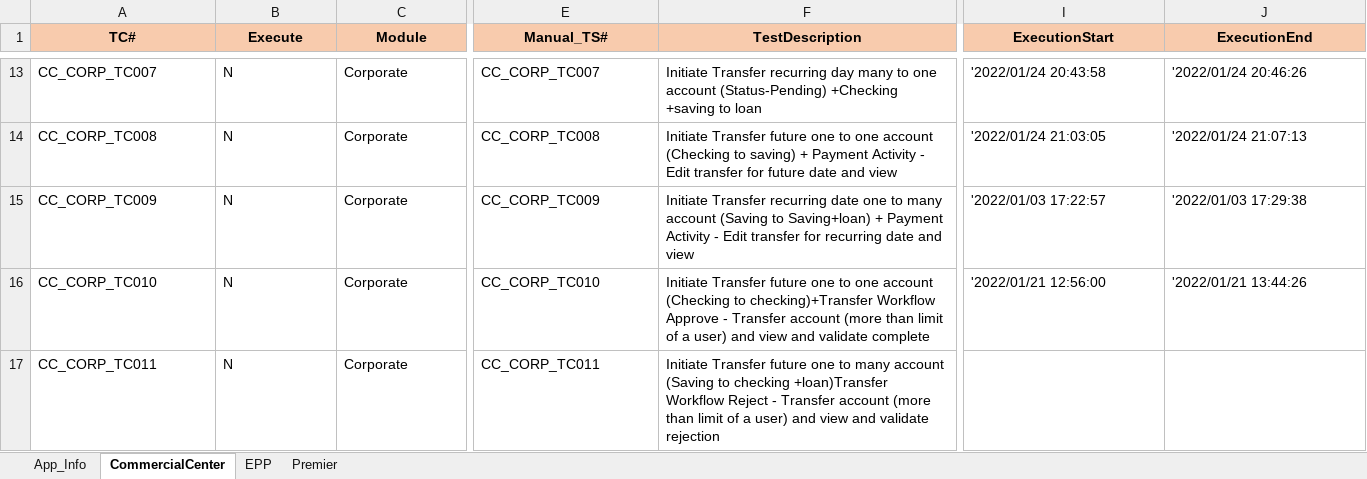
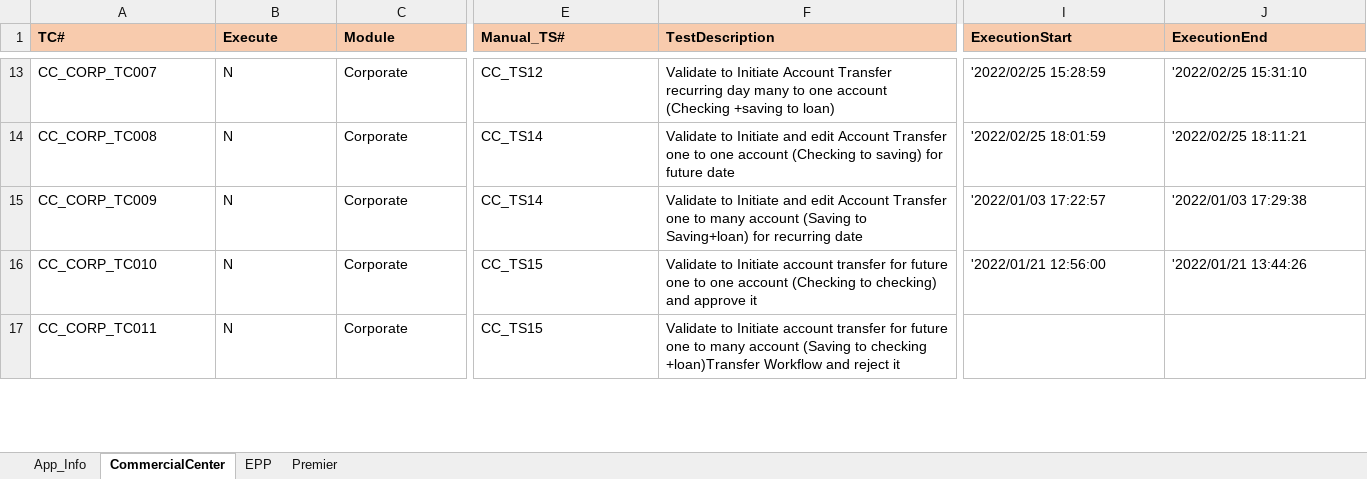
Before and after one commit to mokshamukh/Test_Automation, an Excel workbook: src/main/resources/testdesign/testcontroller/master.xlsx, sheet CommercialCenter, drawn as a sheet; only a part is shown, gaps mark what is left out; values as stored, in another font and other column widths than the file's, no borders; the diff covers the shown part only; the diff names each change by its address in the sheet, - before the commit and + after, or states it on an @@ line.

```diff
--- a/src/main/resources/testdesign/testcontroller/master.xlsx (sheet CommercialCenter)
+++ b/src/main/resources/testdesign/testcontroller/master.xlsx (sheet CommercialCenter)
-A1:J1 alignment: center
+A1:J1 alignment: left
-E13 (Manual_TS#): CC_CORP_TC007
+E13 (Manual_TS#): CC_TS12
-F13 (TestDescription): Initiate Transfer recurring day many to one account (Status-Pending) +Checking +saving to loan
+F13 (TestDescription): Validate to Initiate Account Transfer recurring day many to one account (Checking +saving to loan)
-I13 (ExecutionStart): '2022/01/24 20:43:58
+I13 (ExecutionStart): '2022/02/25 15:28:59
-J13 (ExecutionEnd): '2022/01/24 20:46:26
+J13 (ExecutionEnd): '2022/02/25 15:31:10
-E14 (Manual_TS#): CC_CORP_TC008
+E14 (Manual_TS#): CC_TS14
-F14 (TestDescription): Initiate Transfer future one to one account (Checking to saving) + Payment Activity - Edit transfer for future date and view
+F14 (TestDescription): Validate to Initiate and edit Account Transfer one to one account (Checking to saving) for future date
-I14 (ExecutionStart): '2022/01/24 21:03:05
+I14 (ExecutionStart): '2022/02/25 18:01:59
-J14 (ExecutionEnd): '2022/01/24 21:07:13
+J14 (ExecutionEnd): '2022/02/25 18:11:21
-E15 (Manual_TS#): CC_CORP_TC009
+E15 (Manual_TS#): CC_TS14
-F15 (TestDescription): Initiate Transfer recurring date one to many account (Saving to Saving+loan) + Payment Activity - Edit transfer for recurring date and view
+F15 (TestDescription): Validate to Initiate and edit Account Transfer one to many account (Saving to Saving+loan) for recurring date
-E16 (Manual_TS#): CC_CORP_TC010
+E16 (Manual_TS#): CC_TS15
-F16 (TestDescription): Initiate Transfer future one to one account (Checking to checking)+Transfer Workflow Approve - Transfer account (more than limit of a user) and view and validate complete
+F16 (TestDescription): Validate to Initiate account transfer for future one to one account (Checking to checking) and approve it
-E17 (Manual_TS#): CC_CORP_TC011
+E17 (Manual_TS#): CC_TS15
-F17 (TestDescription): Initiate Transfer future one to many account (Saving to checking +loan)Transfer Workflow Reject - Transfer account (more than limit of a user) and view and validate rejection
+F17 (TestDescription): Validate to Initiate account transfer for future one to many account (Saving to checking +loan)Transfer Workflow and reject it
```
Also changed, not shown: 152 edited cells and cell formats elsewhere in this sheet, sheet EPP, sheet App_Info, 13 other files.
